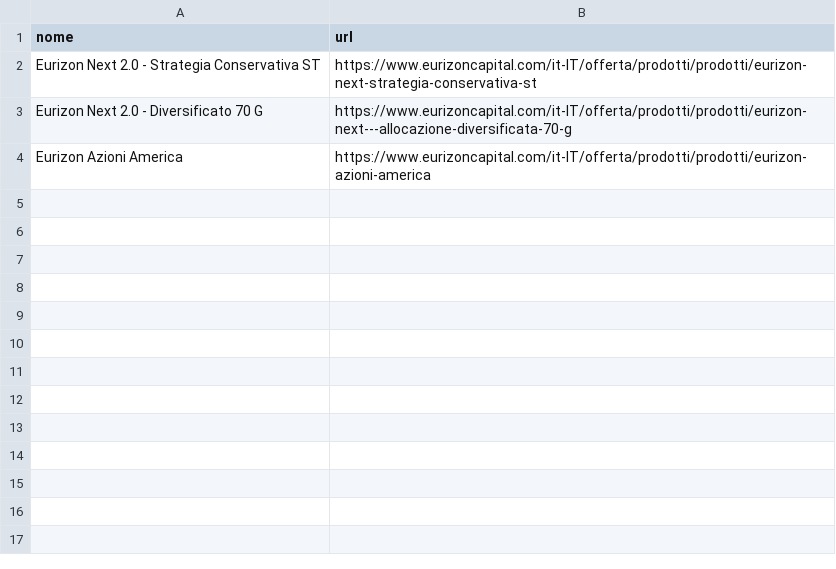
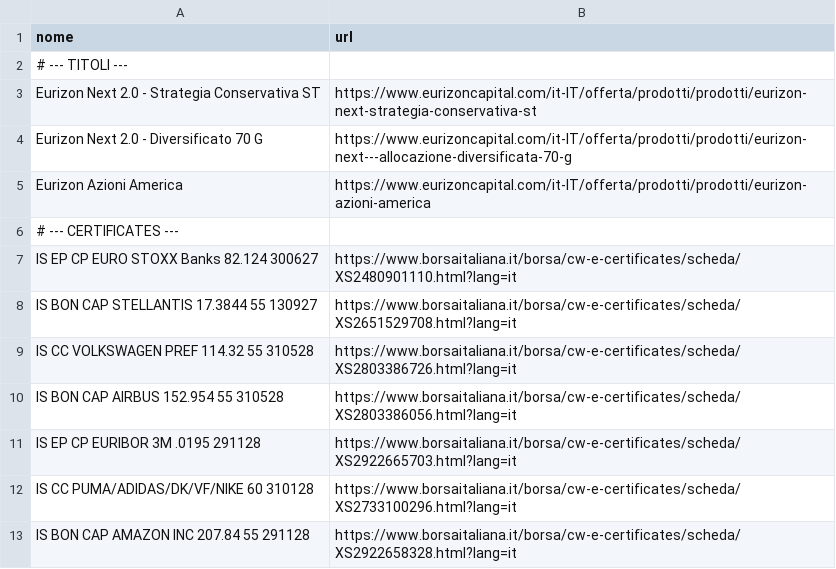
Before and after one commit to Marchino1978/fondi, a CSV file: fondi.csv, drawn as a sheet.

Commit message:
fix

```diff
--- a/fondi.csv
+++ b/fondi.csv
@@ -1,2 +1,3 @@
 nome,url
+# --- TITOLI ---
 Eurizon Next 2.0 - Strategia Conservativa ST,https://www.eurizoncapital.com/it-IT/offerta/prodotti/prodotti/eurizon-next-strategia-conservativa-st
@@ -4 +5,9 @@ Eurizon Next 2.0 - Diversificato 70 G,https://www.eurizoncapital.com/it-IT/offer
 Eurizon Azioni America,https://www.eurizoncapital.com/it-IT/offerta/prodotti/prodotti/eurizon-azioni-america
+# --- CERTIFICATES ---
+IS EP CP EURO STOXX Banks 82.124 300627,https://www.borsaitaliana.it/borsa/cw-e-certificates/scheda/XS2480901110.html?lang=it
+IS BON CAP STELLANTIS 17.3844 55 130927,https://www.borsaitaliana.it/borsa/cw-e-certificates/scheda/XS2651529708.html?lang=it
+IS CC VOLKSWAGEN PREF 114.32 55 310528,https://www.borsaitaliana.it/borsa/cw-e-certificates/scheda/XS2803386726.html?lang=it
+IS BON CAP AIRBUS 152.954 55 310528,https://www.borsaitaliana.it/borsa/cw-e-certificates/scheda/XS2803386056.html?lang=it
+IS EP CP EURIBOR 3M .0195 291128,https://www.borsaitaliana.it/borsa/cw-e-certificates/scheda/XS2922665703.html?lang=it
+IS CC PUMA/ADIDAS/DK/VF/NIKE 60 310128,https://www.borsaitaliana.it/borsa/cw-e-certificates/scheda/XS2733100296.html?lang=it
+IS BON CAP AMAZON INC 207.84 55 291128,https://www.borsaitaliana.it/borsa/cw-e-certificates/scheda/XS2922658328.html?lang=it
```
